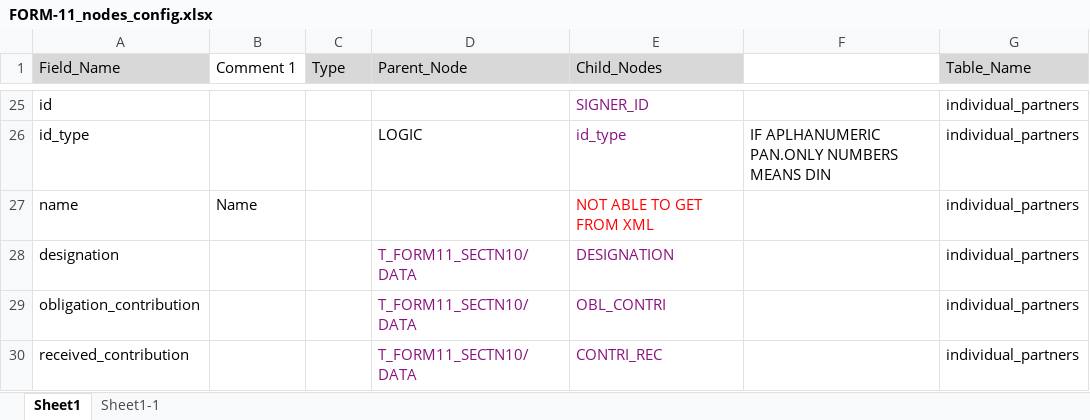
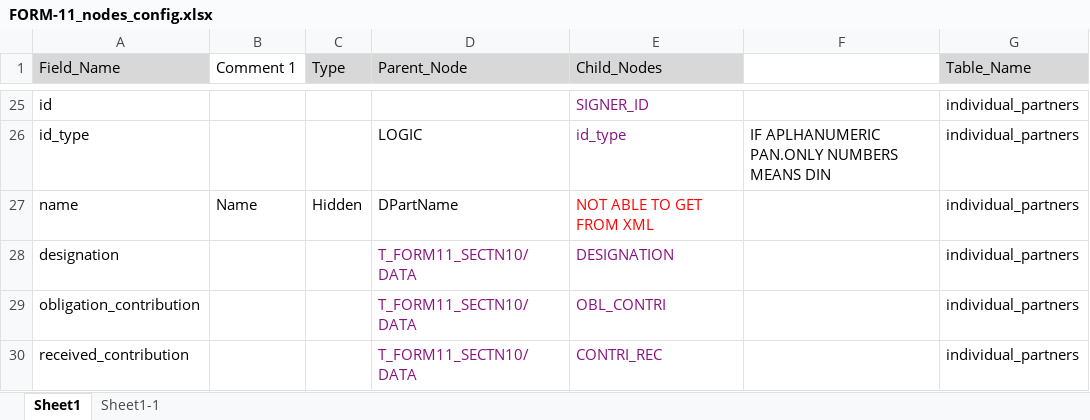
Before and after one commit to rbhattad31/mns-json-prep, an Excel workbook: Config Files/FORM-11_nodes_config.xlsx, sheet Sheet1, drawn as a sheet; only a part is shown, gaps mark what is left out; values as stored, in another font and other column widths than the file's, no borders; the diff covers the shown part only; the diff names each change by its address in the sheet, - before the commit and + after, or states it on an @@ line.

Commit message:
Updated Form 11 hidden fields config

```diff
--- a/Config Files/FORM-11_nodes_config.xlsx (sheet Sheet1)
+++ b/Config Files/FORM-11_nodes_config.xlsx (sheet Sheet1)
-C27 (Type): (empty)
+C27 (Type): Hidden
-D27 (Parent_Node): (empty)
+D27 (Parent_Node): DPartName
```
Also changed, not shown: 29 edited cells elsewhere in this sheet.
